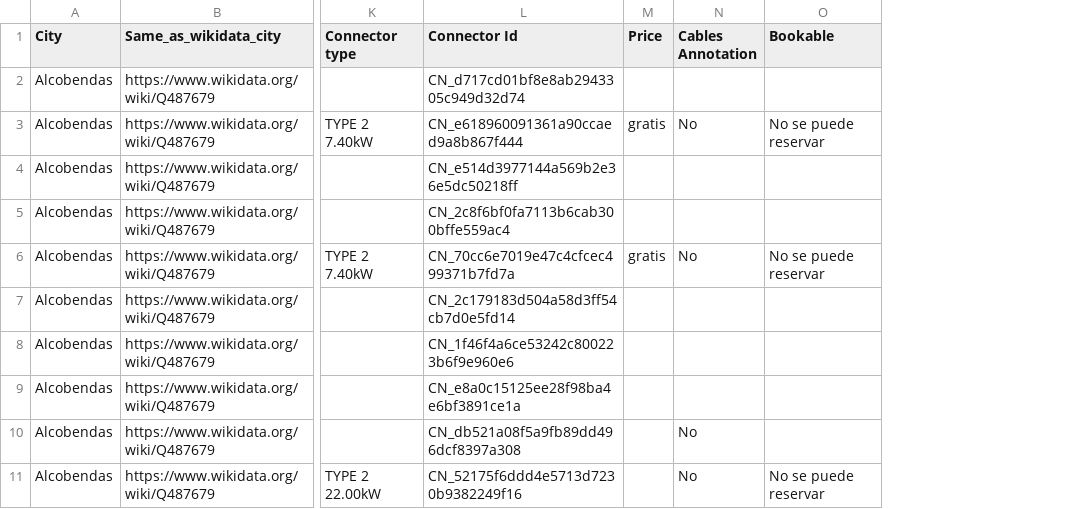
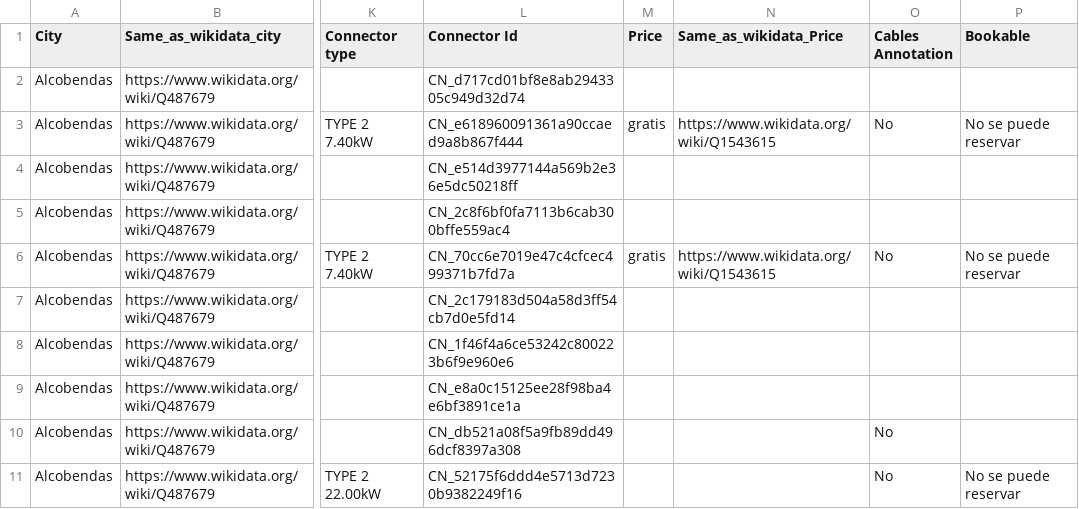
Before and after one commit to alexisimo/Curso2022-2023, a CSV file: HandsOn/Group01/csv/puntos-de-recarga-updated-with-links.csv, drawn as a sheet; only a part is shown, gaps mark what is left out; the diff names each change by its address in the sheet, - before the commit and + after, or states it on an @@ line.

```diff
--- a/HandsOn/Group01/csv/puntos-de-recarga-updated-with-links.csv
+++ b/HandsOn/Group01/csv/puntos-de-recarga-updated-with-links.csv
+column N (Same_as_wikidata_Price), rows 3-6: https://www.wikidata.org/wiki/Q1543615 |  |  | https://www.wikidata.org/wiki/Q1543615
```
Also changed, not shown: 10 other files.
